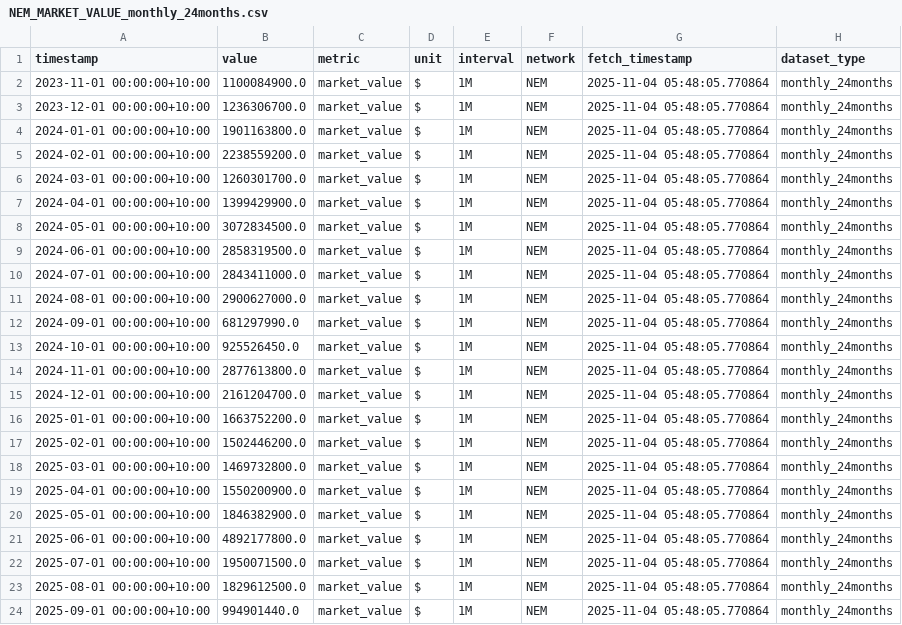
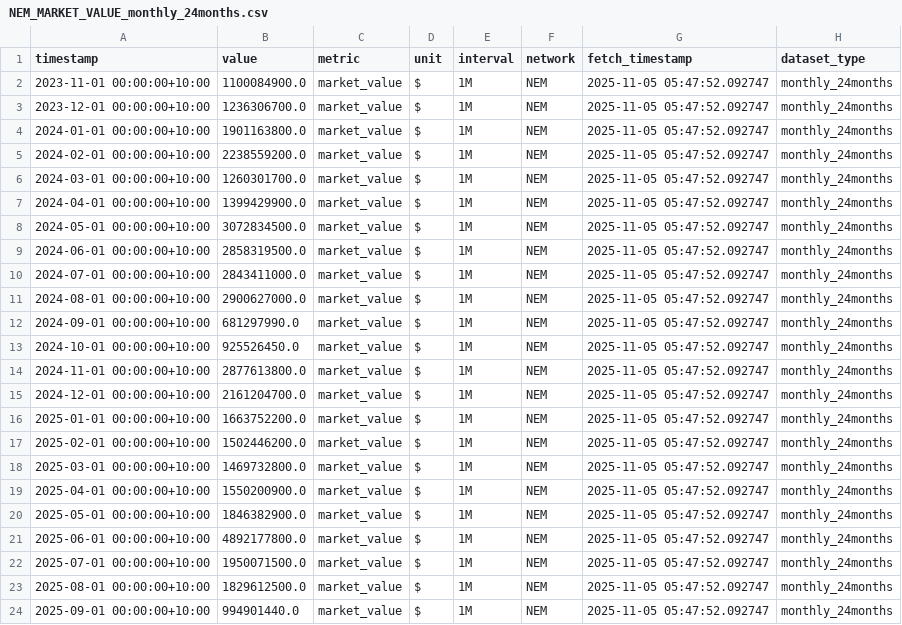
Before and after one commit to Bath1988/National_Electricity_Market_Data_Analysis, a CSV file: App/Data/NEM_MARKET_VALUE_monthly_24months.csv, drawn as a sheet.

```diff
--- a/App/Data/NEM_MARKET_VALUE_monthly_24months.csv
+++ b/App/Data/NEM_MARKET_VALUE_monthly_24months.csv
@@ -1,24 +1,24 @@
 timestamp,value,metric,unit,interval,network,fetch_timestamp,dataset_type
-2023-11-01 00:00:00+10:00,1100084900.0,market_value,$,1M,NEM,2025-11-04 05:48:05.770864,monthly_24months
-2023-12-01 00:00:00+10:00,1236306700.0,market_value,$,1M,NEM,2025-11-04 05:48:05.770864,monthly_24months
-2024-01-01 00:00:00+10:00,1901163800.0,market_value,$,1M,NEM,2025-11-04 05:48:05.770864,monthly_24months
-2024-02-01 00:00:00+10:00,2238559200.0,market_value,$,1M,NEM,2025-11-04 05:48:05.770864,monthly_24months
-2024-03-01 00:00:00+10:00,1260301700.0,market_value,$,1M,NEM,2025-11-04 05:48:05.770864,monthly_24months
-2024-04-01 00:00:00+10:00,1399429900.0,market_value,$,1M,NEM,2025-11-04 05:48:05.770864,monthly_24months
-2024-05-01 00:00:00+10:00,3072834500.0,market_value,$,1M,NEM,2025-11-04 05:48:05.770864,monthly_24months
-2024-06-01 00:00:00+10:00,2858319500.0,market_value,$,1M,NEM,2025-11-04 05:48:05.770864,monthly_24months
-2024-07-01 00:00:00+10:00,2843411000.0,market_value,$,1M,NEM,2025-11-04 05:48:05.770864,monthly_24months
-2024-08-01 00:00:00+10:00,2900627000.0,market_value,$,1M,NEM,2025-11-04 05:48:05.770864,monthly_24months
-2024-09-01 00:00:00+10:00,681297990.0,market_value,$,1M,NEM,2025-11-04 05:48:05.770864,monthly_24months
-2024-10-01 00:00:00+10:00,925526450.0,market_value,$,1M,NEM,2025-11-04 05:48:05.770864,monthly_24months
-2024-11-01 00:00:00+10:00,2877613800.0,market_value,$,1M,NEM,2025-11-04 05:48:05.770864,monthly_24months
-2024-12-01 00:00:00+10:00,2161204700.0,market_value,$,1M,NEM,2025-11-04 05:48:05.770864,monthly_24months
-2025-01-01 00:00:00+10:00,1663752200.0,market_value,$,1M,NEM,2025-11-04 05:48:05.770864,monthly_24months
-2025-02-01 00:00:00+10:00,1502446200.0,market_value,$,1M,NEM,2025-11-04 05:48:05.770864,monthly_24months
-2025-03-01 00:00:00+10:00,1469732800.0,market_value,$,1M,NEM,2025-11-04 05:48:05.770864,monthly_24months
-2025-04-01 00:00:00+10:00,1550200900.0,market_value,$,1M,NEM,2025-11-04 05:48:05.770864,monthly_24months
-2025-05-01 00:00:00+10:00,1846382900.0,market_value,$,1M,NEM,2025-11-04 05:48:05.770864,monthly_24months
-2025-06-01 00:00:00+10:00,4892177800.0,market_value,$,1M,NEM,2025-11-04 05:48:05.770864,monthly_24months
-2025-07-01 00:00:00+10:00,1950071500.0,market_value,$,1M,NEM,2025-11-04 05:48:05.770864,monthly_24months
-2025-08-01 00:00:00+10:00,1829612500.0,market_value,$,1M,NEM,2025-11-04 05:48:05.770864,monthly_24months
-2025-09-01 00:00:00+10:00,994901440.0,market_value,$,1M,NEM,2025-11-04 05:48:05.770864,monthly_24months
+2023-11-01 00:00:00+10:00,1100084900.0,market_value,$,1M,NEM,2025-11-05 05:47:52.092747,monthly_24months
+2023-12-01 00:00:00+10:00,1236306700.0,market_value,$,1M,NEM,2025-11-05 05:47:52.092747,monthly_24months
+2024-01-01 00:00:00+10:00,1901163800.0,market_value,$,1M,NEM,2025-11-05 05:47:52.092747,monthly_24months
+2024-02-01 00:00:00+10:00,2238559200.0,market_value,$,1M,NEM,2025-11-05 05:47:52.092747,monthly_24months
+2024-03-01 00:00:00+10:00,1260301700.0,market_value,$,1M,NEM,2025-11-05 05:47:52.092747,monthly_24months
+2024-04-01 00:00:00+10:00,1399429900.0,market_value,$,1M,NEM,2025-11-05 05:47:52.092747,monthly_24months
+2024-05-01 00:00:00+10:00,3072834500.0,market_value,$,1M,NEM,2025-11-05 05:47:52.092747,monthly_24months
+2024-06-01 00:00:00+10:00,2858319500.0,market_value,$,1M,NEM,2025-11-05 05:47:52.092747,monthly_24months
+2024-07-01 00:00:00+10:00,2843411000.0,market_value,$,1M,NEM,2025-11-05 05:47:52.092747,monthly_24months
+2024-08-01 00:00:00+10:00,2900627000.0,market_value,$,1M,NEM,2025-11-05 05:47:52.092747,monthly_24months
+2024-09-01 00:00:00+10:00,681297990.0,market_value,$,1M,NEM,2025-11-05 05:47:52.092747,monthly_24months
+2024-10-01 00:00:00+10:00,925526450.0,market_value,$,1M,NEM,2025-11-05 05:47:52.092747,monthly_24months
+2024-11-01 00:00:00+10:00,2877613800.0,market_value,$,1M,NEM,2025-11-05 05:47:52.092747,monthly_24months
+2024-12-01 00:00:00+10:00,2161204700.0,market_value,$,1M,NEM,2025-11-05 05:47:52.092747,monthly_24months
+2025-01-01 00:00:00+10:00,1663752200.0,market_value,$,1M,NEM,2025-11-05 05:47:52.092747,monthly_24months
+2025-02-01 00:00:00+10:00,1502446200.0,market_value,$,1M,NEM,2025-11-05 05:47:52.092747,monthly_24months
+2025-03-01 00:00:00+10:00,1469732800.0,market_value,$,1M,NEM,2025-11-05 05:47:52.092747,monthly_24months
+2025-04-01 00:00:00+10:00,1550200900.0,market_value,$,1M,NEM,2025-11-05 05:47:52.092747,monthly_24months
+2025-05-01 00:00:00+10:00,1846382900.0,market_value,$,1M,NEM,2025-11-05 05:47:52.092747,monthly_24months
+2025-06-01 00:00:00+10:00,4892177800.0,market_value,$,1M,NEM,2025-11-05 05:47:52.092747,monthly_24months
+2025-07-01 00:00:00+10:00,1950071500.0,market_value,$,1M,NEM,2025-11-05 05:47:52.092747,monthly_24months
+2025-08-01 00:00:00+10:00,1829612500.0,market_value,$,1M,NEM,2025-11-05 05:47:52.092747,monthly_24months
+2025-09-01 00:00:00+10:00,994901440.0,market_value,$,1M,NEM,2025-11-05 05:47:52.092747,monthly_24months
```
Also changed, not shown: App/Data/NEM_MARKET_VALUE_fivemin_1week.csv, App/Data/NEM_MARKET_VALUE_hourly_1month.csv, 9 other files.
